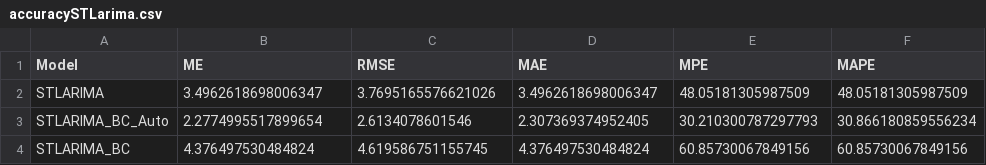
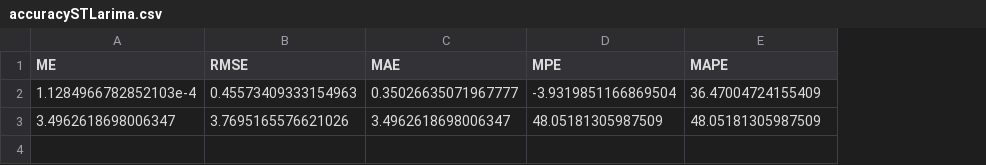
Before and after one commit to gkampolis/ChilWind, a CSV file: results/accuracySTLarima.csv, drawn as a sheet; removed rows and columns are numbered as before the commit, all else as after; the diff names each change by its address in the sheet, - before the commit and + after, or states it on an @@ line.

Commit message:
Completed Complex Models, refactored accuracy export to include test & training set. #WIP

```diff
--- a/results/accuracySTLarima.csv
+++ b/results/accuracySTLarima.csv
-column A (Model), row 2: STLARIMA
+row 2: 1.1284966782852103e-4 | 0.45573409333154963 | 0.35026635071967777 | -3.9319851166869504 | 36.47004724155409
-row 3: STLARIMA_BC_Auto | 2.2774995517899654 | 2.6134078601546 | 2.307369374952405 | 30.210300787297793 | 30.866180859556234
-row 4: STLARIMA_BC | 4.376497530484824 | 4.619586751155745 | 4.376497530484824 | 60.85730067849156 | 60.85730067849156
```
Also changed, not shown: results/accuracySTLets.csv, 41 other files.
